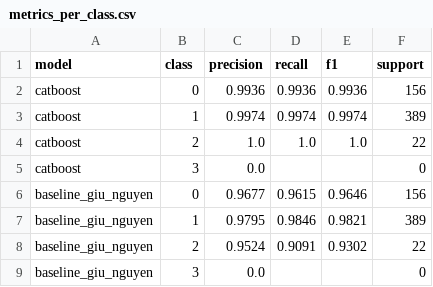
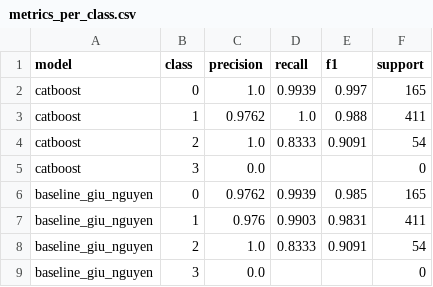
Before and after one commit to nguyenanhtuak456-beep/asthma-prediction-system, a CSV file: predictions/metrics_per_class.csv, drawn as a sheet.

```diff
--- a/predictions/metrics_per_class.csv
+++ b/predictions/metrics_per_class.csv
@@ -1,9 +1,9 @@
 model,class,precision,recall,f1,support
-catboost,0,0.9936,0.9936,0.9936,156
-catboost,1,0.9974,0.9974,0.9974,389
-catboost,2,1.0,1.0,1.0,22
+catboost,0,1.0,0.9939,0.997,165
+catboost,1,0.9762,1.0,0.988,411
+catboost,2,1.0,0.8333,0.9091,54
 catboost,3,0.0,,,0
-baseline_giu_nguyen,0,0.9677,0.9615,0.9646,156
-baseline_giu_nguyen,1,0.9795,0.9846,0.9821,389
-baseline_giu_nguyen,2,0.9524,0.9091,0.9302,22
+baseline_giu_nguyen,0,0.9762,0.9939,0.985,165
+baseline_giu_nguyen,1,0.976,0.9903,0.9831,411
+baseline_giu_nguyen,2,1.0,0.8333,0.9091,54
 baseline_giu_nguyen,3,0.0,,,0
```
Also changed, not shown: predictions/latest_predictions.csv, predictions/metrics.csv, 2 other files.
